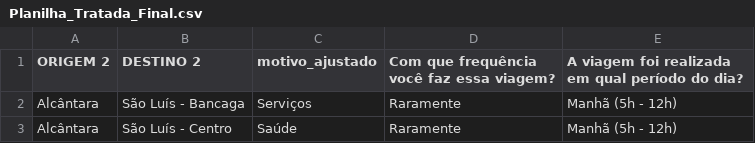
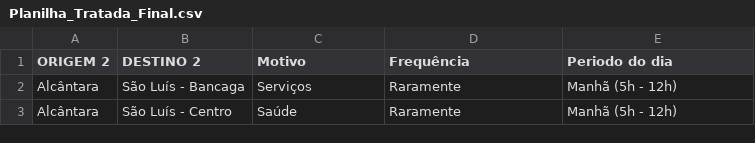
Before and after one commit to WagnerJales/MatrizOD_PDDI, a CSV file: Planilha_Tratada_Final.csv, drawn as a sheet; only a part is shown.

Commit message:
Update Planilha_Tratada_Final.csv

```diff
--- a/Planilha_Tratada_Final.csv
+++ b/Planilha_Tratada_Final.csv
@@ -1,2 +1,2 @@
-ORIGEM 2,DESTINO 2,motivo_ajustado,Com que frequência você faz essa viagem?,A viagem foi realizada em qual período do dia?
+ORIGEM 2,DESTINO 2,Motivo,Frequência,Periodo do dia
 Alcântara,São Luís - Bancaga,Serviços ,Raramente,Manhã (5h - 12h)
```
